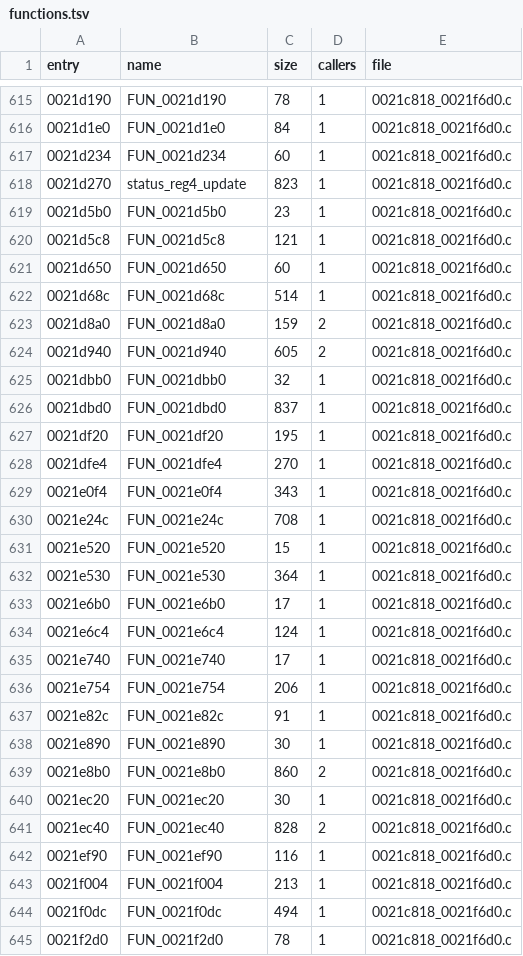
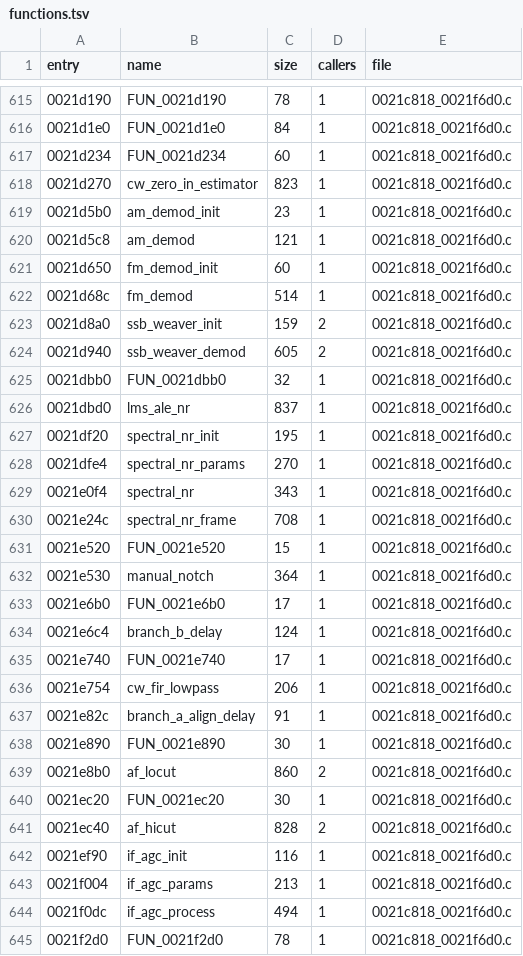
Before and after one commit to Reid-n0rc/FT-710_Firmware, a TSV file: decomp/ifdsp/hifi4/functions.tsv, drawn as a sheet; only a part is shown, gaps mark what is left out; the diff covers the shown part only.

```diff
--- a/decomp/ifdsp/hifi4/functions.tsv
+++ b/decomp/ifdsp/hifi4/functions.tsv
@@ -617,29 +617,29 @@ entry	name	size	callers	file
 0021d234	FUN_0021d234	60	1	0021c818_0021f6d0.c
-0021d270	status_reg4_update	823	1	0021c818_0021f6d0.c
-0021d5b0	FUN_0021d5b0	23	1	0021c818_0021f6d0.c
-0021d5c8	FUN_0021d5c8	121	1	0021c818_0021f6d0.c
-0021d650	FUN_0021d650	60	1	0021c818_0021f6d0.c
-0021d68c	FUN_0021d68c	514	1	0021c818_0021f6d0.c
-0021d8a0	FUN_0021d8a0	159	2	0021c818_0021f6d0.c
-0021d940	FUN_0021d940	605	2	0021c818_0021f6d0.c
+0021d270	cw_zero_in_estimator	823	1	0021c818_0021f6d0.c
+0021d5b0	am_demod_init	23	1	0021c818_0021f6d0.c
+0021d5c8	am_demod	121	1	0021c818_0021f6d0.c
+0021d650	fm_demod_init	60	1	0021c818_0021f6d0.c
+0021d68c	fm_demod	514	1	0021c818_0021f6d0.c
+0021d8a0	ssb_weaver_init	159	2	0021c818_0021f6d0.c
+0021d940	ssb_weaver_demod	605	2	0021c818_0021f6d0.c
 0021dbb0	FUN_0021dbb0	32	1	0021c818_0021f6d0.c
-0021dbd0	FUN_0021dbd0	837	1	0021c818_0021f6d0.c
-0021df20	FUN_0021df20	195	1	0021c818_0021f6d0.c
-0021dfe4	FUN_0021dfe4	270	1	0021c818_0021f6d0.c
-0021e0f4	FUN_0021e0f4	343	1	0021c818_0021f6d0.c
-0021e24c	FUN_0021e24c	708	1	0021c818_0021f6d0.c
+0021dbd0	lms_ale_nr	837	1	0021c818_0021f6d0.c
+0021df20	spectral_nr_init	195	1	0021c818_0021f6d0.c
+0021dfe4	spectral_nr_params	270	1	0021c818_0021f6d0.c
+0021e0f4	spectral_nr	343	1	0021c818_0021f6d0.c
+0021e24c	spectral_nr_frame	708	1	0021c818_0021f6d0.c
 0021e520	FUN_0021e520	15	1	0021c818_0021f6d0.c
-0021e530	FUN_0021e530	364	1	0021c818_0021f6d0.c
+0021e530	manual_notch	364	1	0021c818_0021f6d0.c
 0021e6b0	FUN_0021e6b0	17	1	0021c818_0021f6d0.c
-0021e6c4	FUN_0021e6c4	124	1	0021c818_0021f6d0.c
+0021e6c4	branch_b_delay	124	1	0021c818_0021f6d0.c
 0021e740	FUN_0021e740	17	1	0021c818_0021f6d0.c
-0021e754	FUN_0021e754	206	1	0021c818_0021f6d0.c
-0021e82c	FUN_0021e82c	91	1	0021c818_0021f6d0.c
+0021e754	cw_fir_lowpass	206	1	0021c818_0021f6d0.c
+0021e82c	branch_a_align_delay	91	1	0021c818_0021f6d0.c
 0021e890	FUN_0021e890	30	1	0021c818_0021f6d0.c
-0021e8b0	FUN_0021e8b0	860	2	0021c818_0021f6d0.c
+0021e8b0	af_locut	860	2	0021c818_0021f6d0.c
 0021ec20	FUN_0021ec20	30	1	0021c818_0021f6d0.c
-0021ec40	FUN_0021ec40	828	2	0021c818_0021f6d0.c
-0021ef90	FUN_0021ef90	116	1	0021c818_0021f6d0.c
-0021f004	FUN_0021f004	213	1	0021c818_0021f6d0.c
-0021f0dc	FUN_0021f0dc	494	1	0021c818_0021f6d0.c
+0021ec40	af_hicut	828	2	0021c818_0021f6d0.c
+0021ef90	if_agc_init	116	1	0021c818_0021f6d0.c
+0021f004	if_agc_params	213	1	0021c818_0021f6d0.c
+0021f0dc	if_agc_process	494	1	0021c818_0021f6d0.c
 0021f2d0	FUN_0021f2d0	78	1	0021c818_0021f6d0.c
```
Also changed, not shown: 76 edited cells elsewhere in this file, 17 other files.
